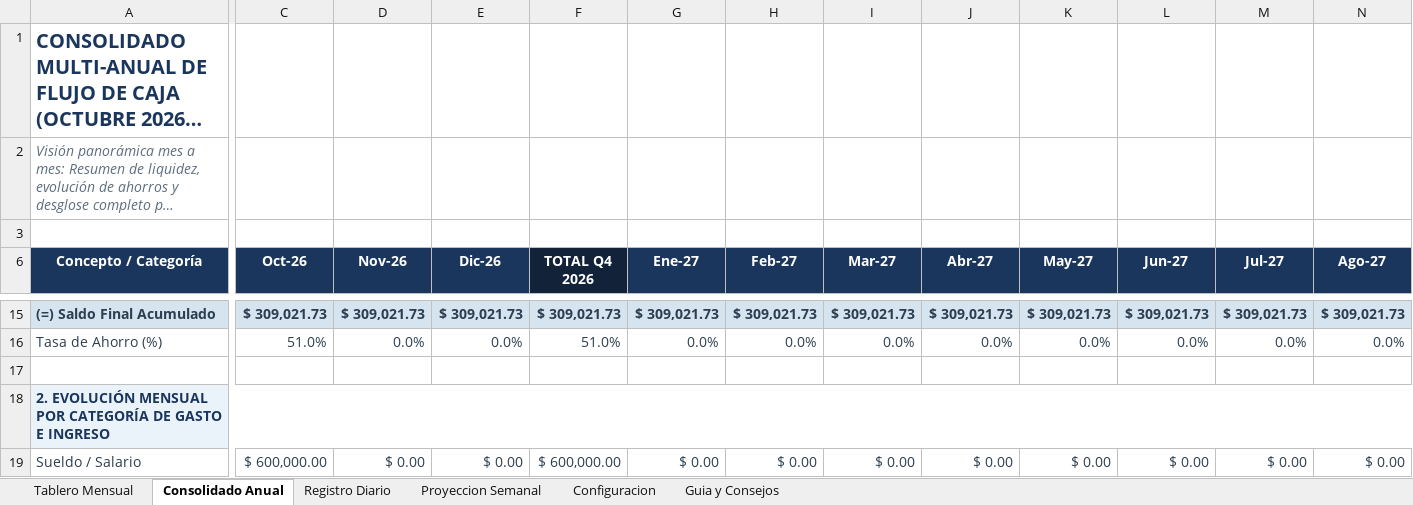
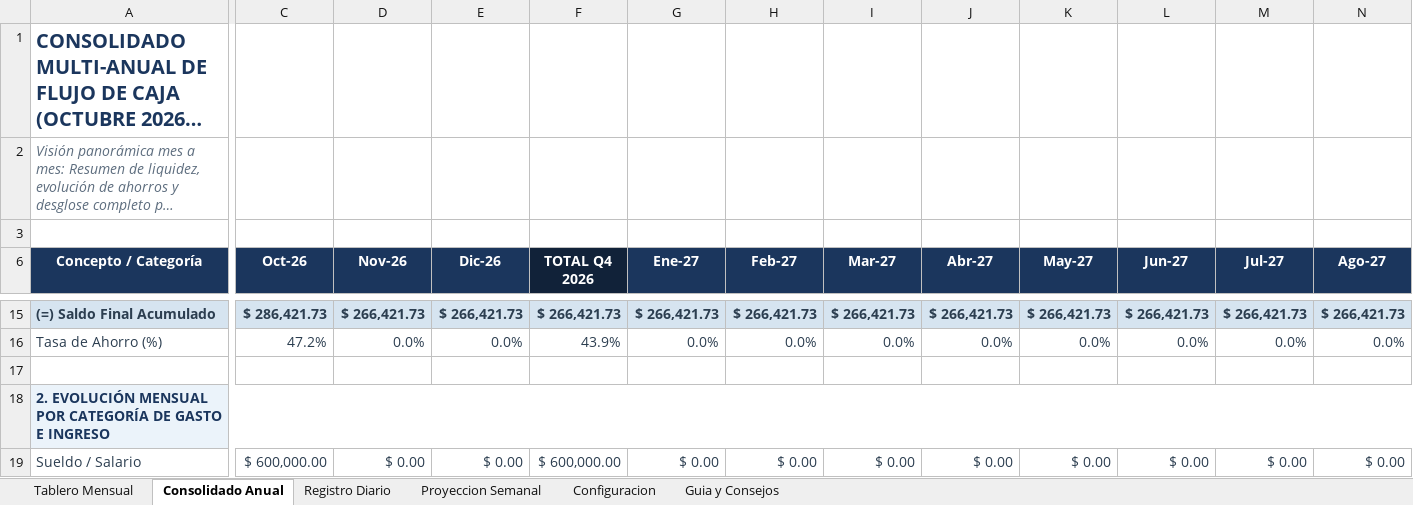
Before and after one commit to PiteIbarbia/FlujoDeCajaPersonal, an Excel workbook: Flujo_de_Caja_Personal.xlsx, sheet Consolidado Anual, drawn as a sheet; only a part is shown, gaps mark what is left out; long unchanged cells end in …; values as stored, in another font and other column widths than the file's, no borders; the diff covers the shown part only; the diff names each change by its address in the sheet, - before the commit and + after, or states it on an @@ line.

```diff
--- a/Flujo_de_Caja_Personal.xlsx (sheet Consolidado Anual)
+++ b/Flujo_de_Caja_Personal.xlsx (sheet Consolidado Anual)
-C15 (Oct-26): $ 309,021.73
+C15 (Oct-26): $ 286,421.73
-D15 (Nov-26): $ 309,021.73
+D15 (Nov-26): $ 266,421.73
-E15 (Dic-26): $ 309,021.73
+E15 (Dic-26): $ 266,421.73
-F15 (TOTAL Q4 2026): $ 309,021.73
+F15 (TOTAL Q4 2026): $ 266,421.73
-G15 (Ene-27): $ 309,021.73
+G15 (Ene-27): $ 266,421.73
-H15 (Feb-27): $ 309,021.73
+H15 (Feb-27): $ 266,421.73
-I15 (Mar-27): $ 309,021.73
+I15 (Mar-27): $ 266,421.73
-J15 (Abr-27): $ 309,021.73
+J15 (Abr-27): $ 266,421.73
-K15 (May-27): $ 309,021.73
+K15 (May-27): $ 266,421.73
-L15 (Jun-27): $ 309,021.73
+L15 (Jun-27): $ 266,421.73
-M15 (Jul-27): $ 309,021.73
+M15 (Jul-27): $ 266,421.73
-N15 (Ago-27): $ 309,021.73
+N15 (Ago-27): $ 266,421.73
-C16 (Oct-26): 51.0%
+C16 (Oct-26): 47.2%
-F16 (TOTAL Q4 2026): 51.0%
+F16 (TOTAL Q4 2026): 43.9%
```
Also changed, not shown: 33 edited cells elsewhere in this sheet, sheet Registro Diario, sheet Tablero Mensual, charts or pictures, 6 other files.
